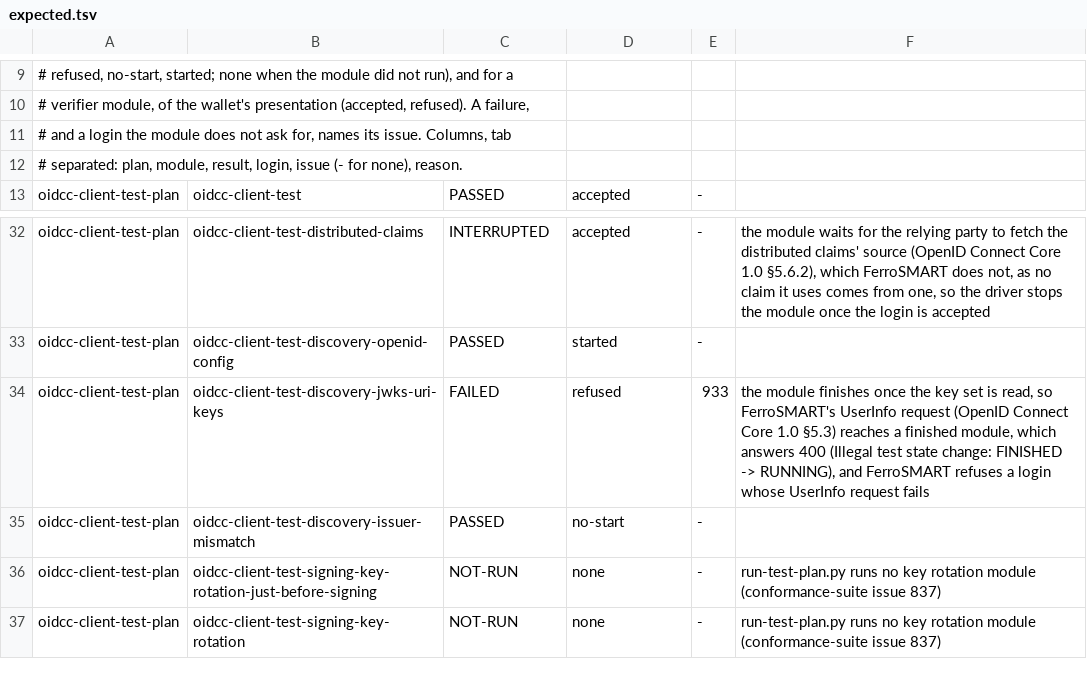
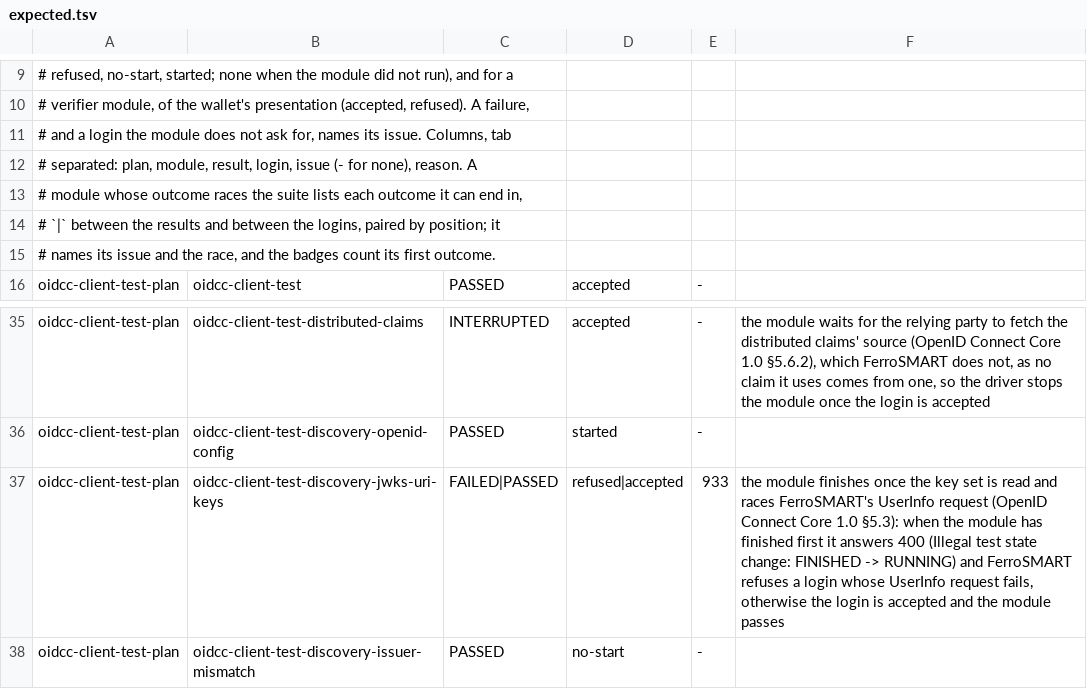
Before and after one commit to FerroHEALTH/FerroSMART, a TSV file: app/ferrosmart/oidf/expected.tsv, drawn as a sheet; only a part is shown, gaps mark what is left out; the shorter side is filled out with more unchanged rows.

Commit message:
test(ferrosmart): hold the OpenID Foundation module that races the suite to either outcome (#933) (#957)
oidcc-client-test-discovery-jwks-uri-keys finishes once the key set is read, and whether FerroSMART's UserInfo request reaches it before or after that decides the run: FAILED with the login refused in the run of #942, PASSED with it accepted on main at c9b85ffaa (run 46021346768). expected.tsv can now list each outcome a racing module can end in, paired by position, with its issue and the race named; the lane matches the outcome the run ended in, and the badges count the first.

```diff
--- a/app/ferrosmart/oidf/expected.tsv
+++ b/app/ferrosmart/oidf/expected.tsv
@@ -11,3 +11,6 @@
 # and a login the module does not ask for, names its issue. Columns, tab
-# separated: plan, module, result, login, issue (- for none), reason.
+# separated: plan, module, result, login, issue (- for none), reason. A
+# module whose outcome races the suite lists each outcome it can end in,
+# `|` between the results and between the logins, paired by position; it
+# names its issue and the race, and the badges count its first outcome.
 oidcc-client-test-plan	oidcc-client-test	PASSED	accepted	-	
@@ -33,3 +36,3 @@ oidcc-client-test-plan	oidcc-client-test-distributed-claims	INTERRUPTED	accepted
 oidcc-client-test-plan	oidcc-client-test-discovery-openid-config	PASSED	started	-	
-oidcc-client-test-plan	oidcc-client-test-discovery-jwks-uri-keys	FAILED	refused	933	the module finishes once the key set is read, so FerroSMART's UserInfo request (OpenID Connect Core 1.0 §5.3) reaches a finished module, which answers 400 (Illegal test state change: FINISHED -> RUNNING), and FerroSMART refuses a login whose UserInfo request fails
+oidcc-client-test-plan	oidcc-client-test-discovery-jwks-uri-keys	FAILED|PASSED	refused|accepted	933	the module finishes once the key set is read and races FerroSMART's UserInfo request (OpenID Connect Core 1.0 §5.3): when the module has finished first it answers 400 (Illegal test state change: FINISHED -> RUNNING) and FerroSMART refuses a login whose UserInfo request fails, otherwise the login is accepted and the module passes
 oidcc-client-test-plan	oidcc-client-test-discovery-issuer-mismatch	PASSED	no-start	-	
```
Also changed, not shown: 2 other files.
